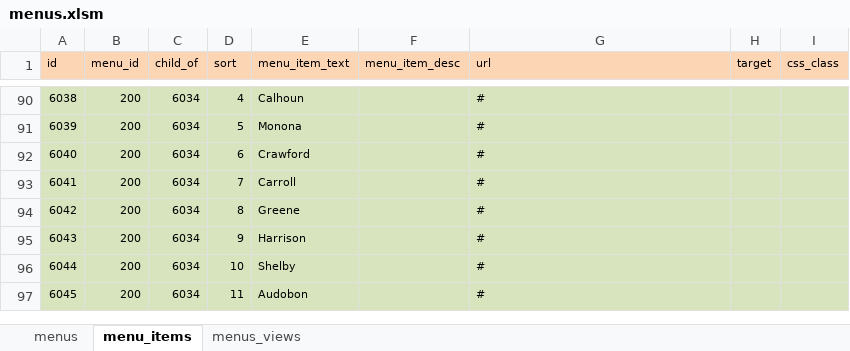
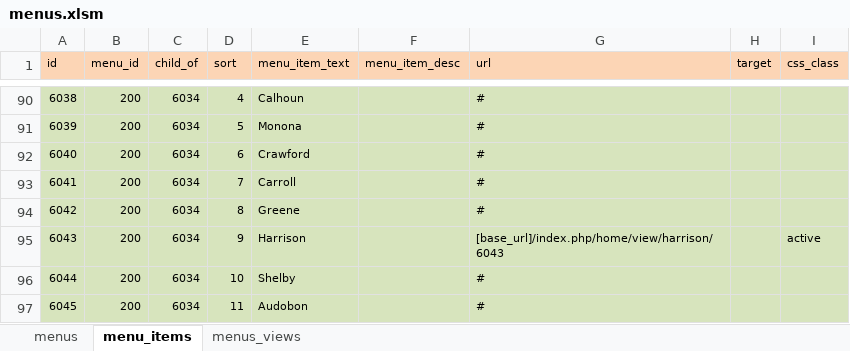
Before and after one commit to ui-libraries/PWM, an Excel workbook: resources/csv/menus.xlsm, sheet menu_items, drawn as a sheet; only a part is shown, gaps mark what is left out; values as stored, in another font and other column widths than the file's, no borders; the diff names each change by its address in the sheet, - before the commit and + after, or states it on an @@ line.

Commit message:
activated harrison county

```diff
--- a/resources/csv/menus.xlsm (sheet menu_items)
+++ b/resources/csv/menus.xlsm (sheet menu_items)
-G95 (url): #
+G95 (url): [base_url]/index.php/home/view/harrison/6043
-I95 (css_class): (empty)
+I95 (css_class): active
```
Also changed, not shown: sheet menus, 2 other files.
